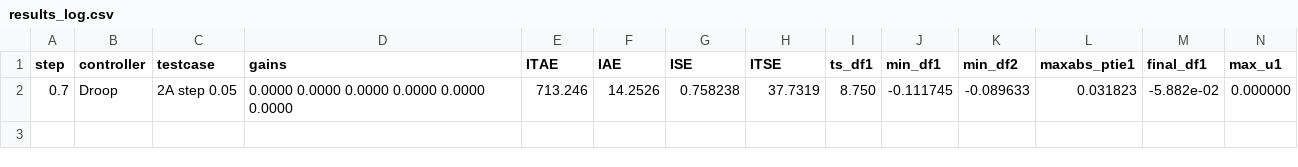
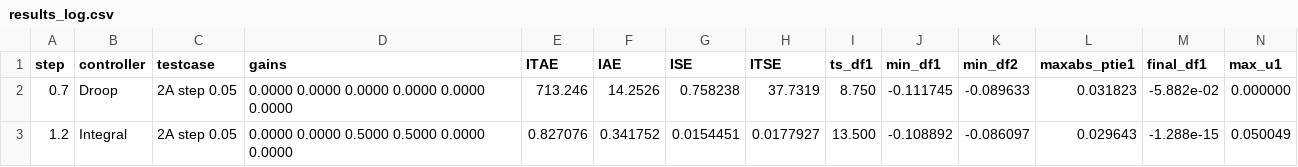
Before and after one commit to carbonFibreCode/optimal-multiarea-lfc-control, a CSV file: results/results_log.csv, drawn as a sheet; the diff names each change by its address in the sheet, - before the commit and + after, or states it on an @@ line.

Commit message:
feat: integral secondary control

```diff
--- a/results/results_log.csv
+++ b/results/results_log.csv
+row 3: 1.2 | Integral | 2A step 0.05 | 0.0000 0.0000 0.5000 0.5000 0.0000 0.0000 | 0.827076 | 0.341752 | 0.0154451 | 0.0177927 | 13.500 | -0.108892 | -0.086097 | 0.029643 | -1.288e-15 | 0.050049
```
Also changed, not shown: 3 other files.
